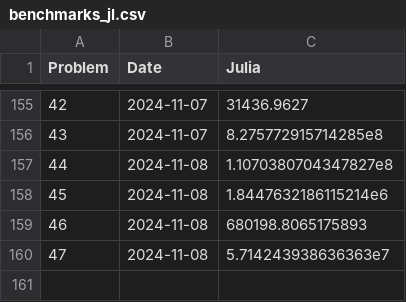
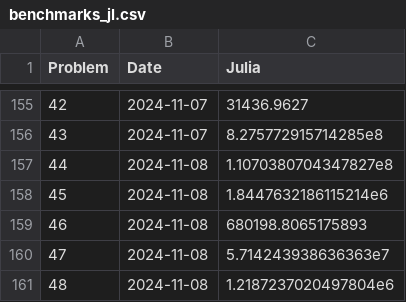
Before and after one commit to Brinkhuis/Euler, a CSV file: julia/benchmarks_jl.csv, drawn as a sheet; only a part is shown, gaps mark what is left out; the diff names each change by its address in the sheet, - before the commit and + after, or states it on an @@ line.

```diff
--- a/julia/benchmarks_jl.csv
+++ b/julia/benchmarks_jl.csv
+row 161: 48 | 2024-11-08 | 1.2187237020497804e6
```
Also changed, not shown: python/benchmarks_py.csv, 4 other files.
